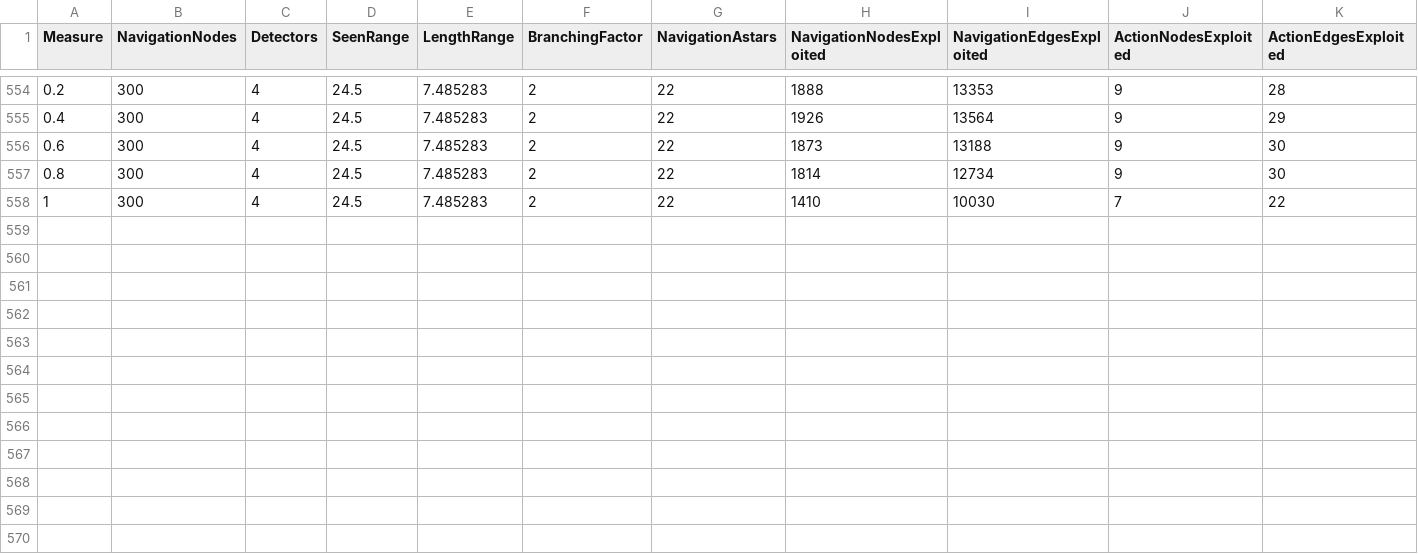
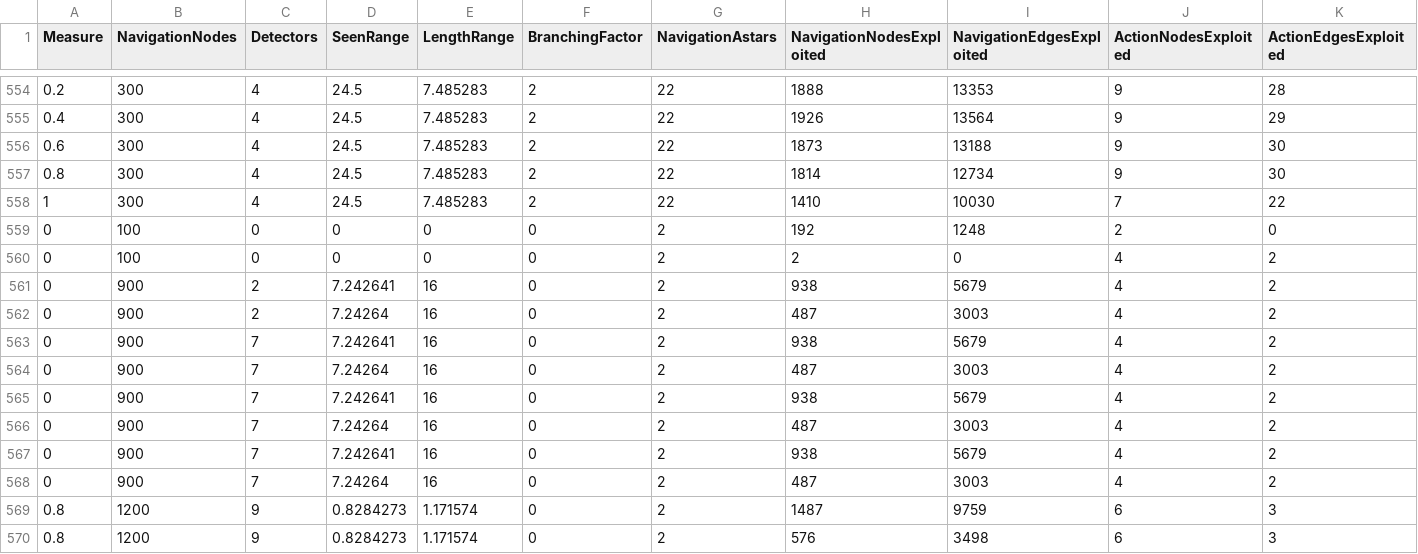
Before and after one commit to Kerzak1408/SecurityGame, a CSV file: Security_Planning/Assets/Benchmarks.csv, drawn as a sheet; only a part is shown, gaps mark what is left out; rows hold the shown columns only; the diff names each change by its address in the sheet, - before the commit and + after, or states it on an @@ line.

```diff
--- a/Security_Planning/Assets/Benchmarks.csv
+++ b/Security_Planning/Assets/Benchmarks.csv
+row 559: 0 | 100 | 0 | 0 | 0 | 0 | 2 | 192 | 1248 | 2 | 0
+row 560: 0 | 100 | 0 | 0 | 0 | 0 | 2 | 2 | 0 | 4 | 2
+row 561: 0 | 900 | 2 | 7.242641 | 16 | 0 | 2 | 938 | 5679 | 4 | 2
+row 562: 0 | 900 | 2 | 7.24264 | 16 | 0 | 2 | 487 | 3003 | 4 | 2
+row 563: 0 | 900 | 7 | 7.242641 | 16 | 0 | 2 | 938 | 5679 | 4 | 2
+row 564: 0 | 900 | 7 | 7.24264 | 16 | 0 | 2 | 487 | 3003 | 4 | 2
+row 565: 0 | 900 | 7 | 7.242641 | 16 | 0 | 2 | 938 | 5679 | 4 | 2
+row 566: 0 | 900 | 7 | 7.24264 | 16 | 0 | 2 | 487 | 3003 | 4 | 2
+row 567: 0 | 900 | 7 | 7.242641 | 16 | 0 | 2 | 938 | 5679 | 4 | 2
+row 568: 0 | 900 | 7 | 7.24264 | 16 | 0 | 2 | 487 | 3003 | 4 | 2
+row 569: 0.8 | 1200 | 9 | 0.8284273 | 1.171574 | 0 | 2 | 1487 | 9759 | 6 | 3
+row 570: 0.8 | 1200 | 9 | 0.8284273 | 1.171574 | 0 | 2 | 576 | 3498 | 6 | 3
```
Also changed, not shown: 3 other files.
